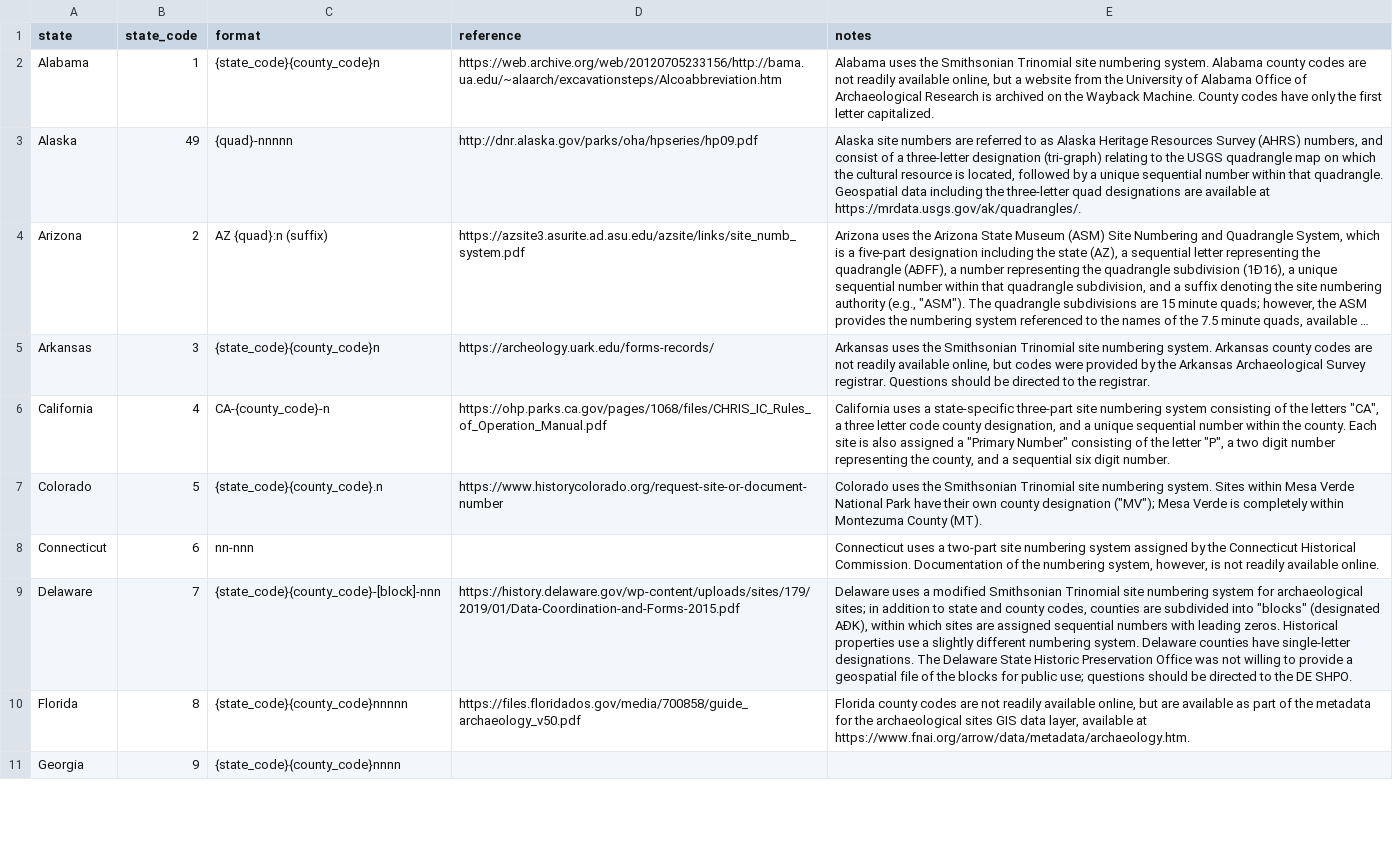
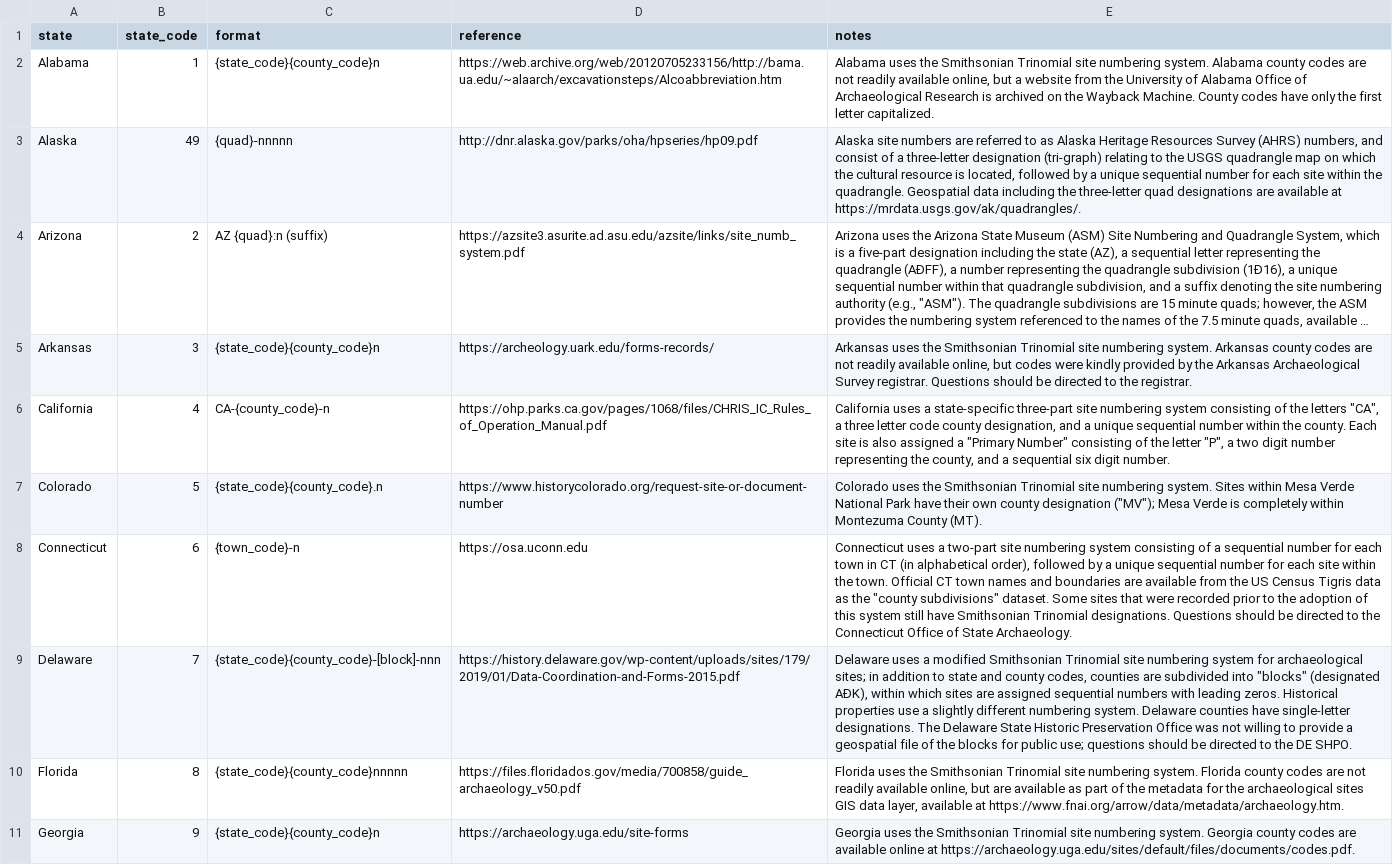
Before and after one commit to bocinsky/smithsonian, a CSV file: archaeosite_states.csv, drawn as a sheet; only a part is shown; long unchanged cells end in …; the diff covers the shown part only; the diff names each change by its address in the sheet, - before the commit and + after, or states it on an @@ line.

Commit message:
continuing metadata documentation

```diff
--- a/archaeosite_states.csv
+++ b/archaeosite_states.csv
-E3 (notes): …sequential number within that quadrangle. Geospatial…
+E3 (notes): …sequential number for each site within the quadrangle. Geospatial…
-E5 (notes): …codes were provided by…
+E5 (notes): …codes were kindly provided by…
-C8 (format): nn-nnn
+C8 (format): {town_code}-n
-D8 (reference): (empty)
+D8 (reference): https://osa.uconn.edu
-E8 (notes): …numbering system assigned by the Connecticut Historical Commission. Documentation of the numbering system, however, is not readily available online.
+E8 (notes): …numbering system consisting of a sequential number for each town in CT (in alphabetical order), followed by a unique sequential number for each site within the town. Official CT town names and boundaries are available from the US Census Tigris data as the "county subdivisions" dataset. Some sites that were recorded prior to the adoption of this system still have Smithsonian Trinomial designations. Questions should be directed to the Connecticut Office of State Archaeology.
-E10 (notes): Florida county codes…
+E10 (notes): Florida uses the Smithsonian Trinomial site numbering system. Florida county codes…
-C11 (format): {state_code}{county_code}nnnn
+C11 (format): {state_code}{county_code}n
-D11 (reference): (empty)
+D11 (reference): https://archaeology.uga.edu/site-forms
-E11 (notes): (empty)
+E11 (notes): Georgia uses the Smithsonian Trinomial site numbering system. Georgia county codes are available online at https://archaeology.uga.edu/sites/default/files/documents/codes.pdf.
```
Also changed, not shown: 28 edited cells elsewhere in this file, states/Kentucky_counties.csv, 2 other files.
